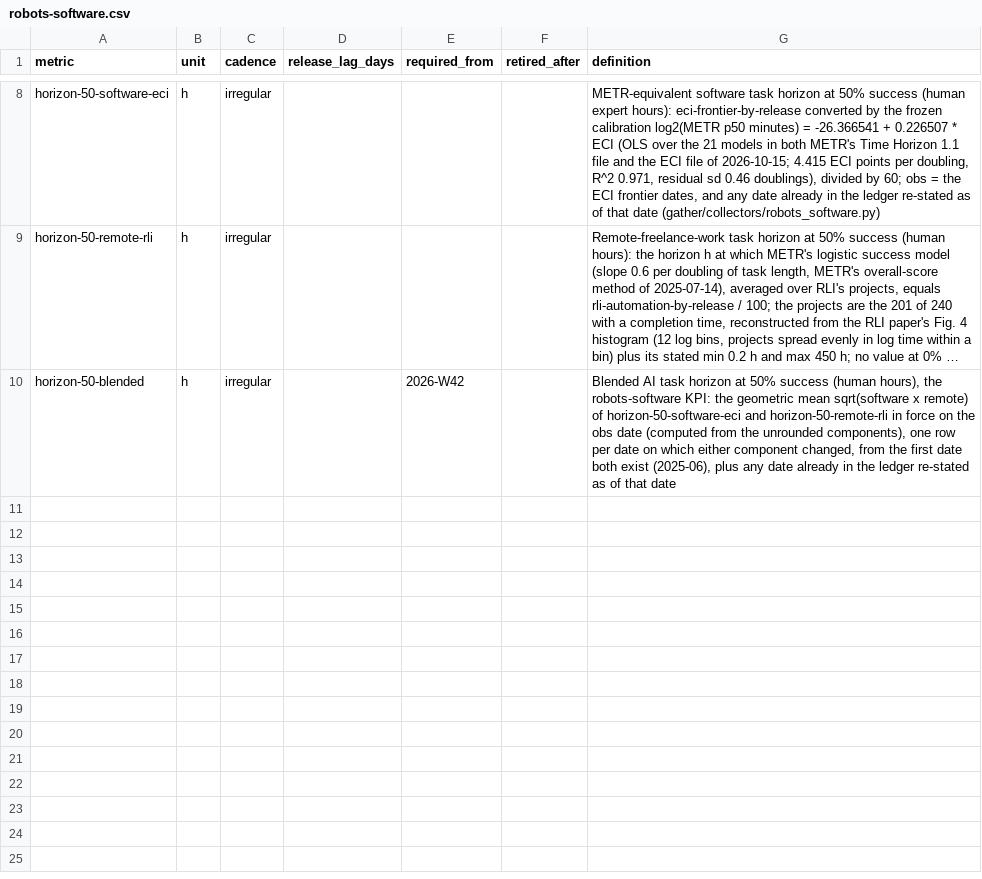
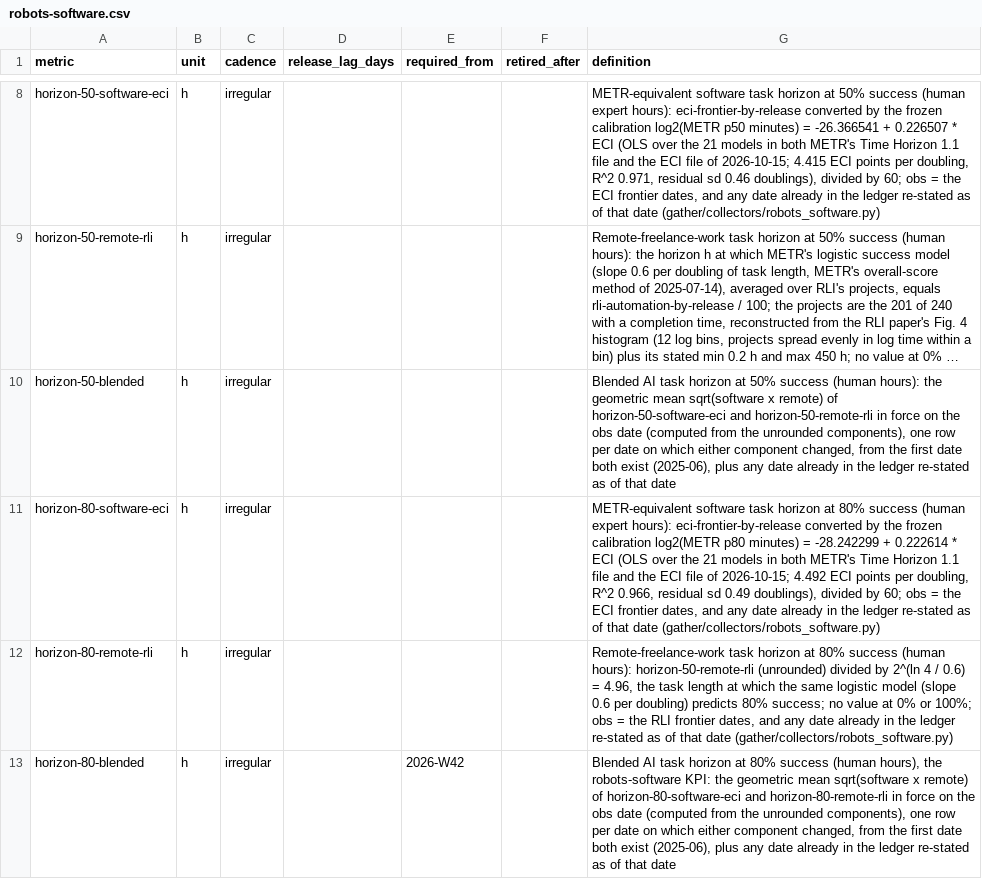
Before and after one commit to pasky/grand-endeavors-data, a CSV file: metrics/robots-software.csv, drawn as a sheet; only a part is shown, gaps mark what is left out; long unchanged cells end in …; the diff names each change by its address in the sheet, - before the commit and + after, or states it on an @@ line.

Commit message:
robots-software KPI back to 80% success: horizon-80-{software-eci,remote-rli,blended} (required from 2026-W42; the 50% blend now supporting); kpi-assessment on horizon-80-blended; task-horizon driver 80%-primary with drawn conversion errors (calibration prediction se 0.553 doublings; METR-measured slope spread for RLI); collect 2026-10-16: 51 rows

```diff
--- a/metrics/robots-software.csv
+++ b/metrics/robots-software.csv
-E10 (required_from): 2026-W42
+E10 (required_from): (empty)
-G10 (definition): …success (human hours), the robots-software KPI: the geometric…
+G10 (definition): …success (human hours): the geometric…
+row 11: horizon-80-software-eci | h | irregular |  |  |  | METR-equivalent software task horizon at 80% success (human expert hours): eci-frontier-by-release converted by the frozen calibration log2(METR p80 minutes) = -28.242299 + 0.222614 * ECI (OLS over the 21 models in both METR's Time Horizon 1.1 file and the ECI file of 2026-10-15; 4.492 ECI points per doubling, R^2 0.966, residual sd 0.49 doublings), divided by 60; obs = the ECI frontier dates, and any date already in the ledger re-stated as of that date (gather/collectors/robots_software.py)
+row 12: horizon-80-remote-rli | h | irregular |  |  |  | Remote-freelance-work task horizon at 80% success (human hours): horizon-50-remote-rli (unrounded) divided by 2^(ln 4 / 0.6) = 4.96, the task length at which the same logistic model (slope 0.6 per doubling) predicts 80% success; no value at 0% or 100%; obs = the RLI frontier dates, and any date already in the ledger re-stated as of that date (gather/collectors/robots_software.py)
+row 13: horizon-80-blended | h | irregular |  | 2026-W42 |  | Blended AI task horizon at 80% success (human hours), the robots-software KPI: the geometric mean sqrt(software x remote) of horizon-80-software-eci and horizon-80-remote-rli in force on the obs date (computed from the unrounded components), one row per date on which either component changed, from the first date both exist (2025-06), plus any date already in the ledger re-stated as of that date
```
Also changed, not shown: metrics/kpi-assessment.csv, 2 other files.
